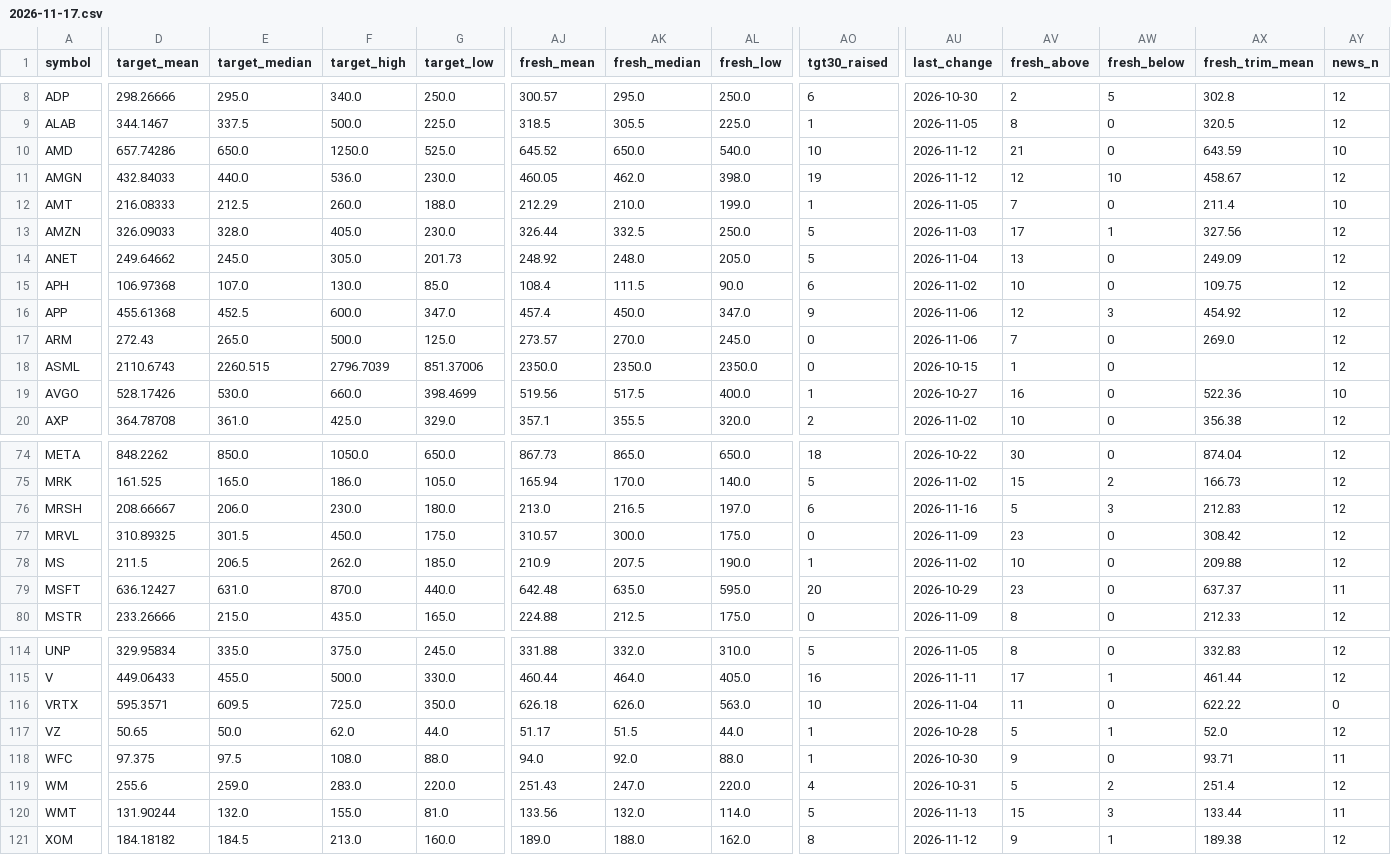
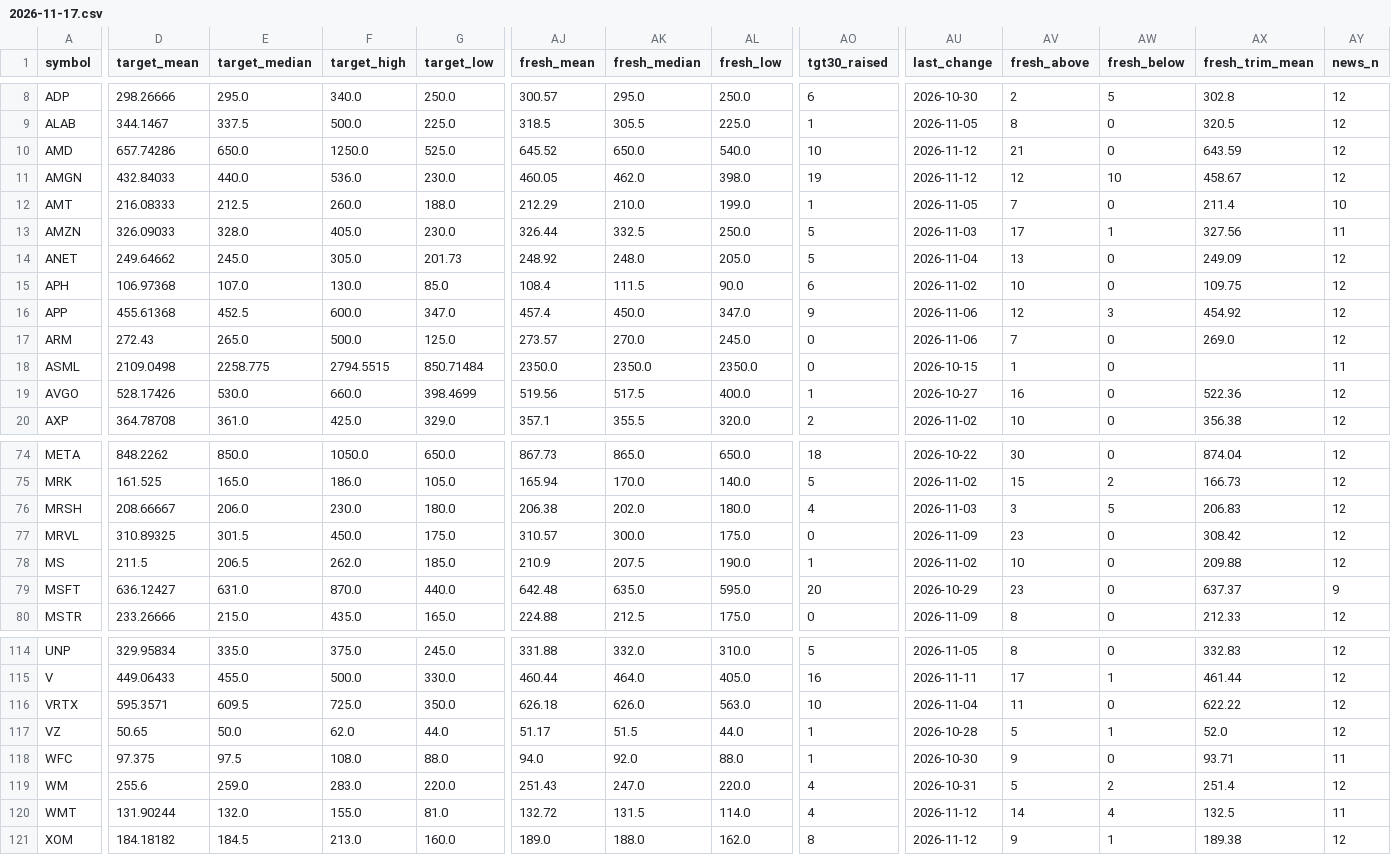
Before and after one commit to Liornim/spmo-market-bridge, a CSV file: core/analysts/2026-11-17.csv, drawn as a sheet; only a part is shown, gaps mark what is left out; the diff covers the shown part only; the diff names each change by its address in the sheet, - before the commit and + after, or states it on an @@ line.

```diff
--- a/core/analysts/2026-11-17.csv
+++ b/core/analysts/2026-11-17.csv
-AY10 (news_n): 10
+AY10 (news_n): 12
-AY13 (news_n): 12
+AY13 (news_n): 11
-D18 (target_mean): 2110.6743
+D18 (target_mean): 2109.0498
-E18 (target_median): 2260.515
+E18 (target_median): 2258.775
-F18 (target_high): 2796.7039
+F18 (target_high): 2794.5515
-G18 (target_low): 851.37006
+G18 (target_low): 850.71484
-AY18 (news_n): 12
+AY18 (news_n): 11
-AY19 (news_n): 10
+AY19 (news_n): 12
-AJ76 (fresh_mean): 213.0
+AJ76 (fresh_mean): 206.38
-AK76 (fresh_median): 216.5
+AK76 (fresh_median): 202.0
-AL76 (fresh_low): 197.0
+AL76 (fresh_low): 180.0
-AO76 (tgt30_raised): 6
+AO76 (tgt30_raised): 4
-AU76 (last_change): 2026-11-16
+AU76 (last_change): 2026-11-03
-AV76 (fresh_above): 5
+AV76 (fresh_above): 3
-AW76 (fresh_below): 3
+AW76 (fresh_below): 5
-AX76 (fresh_trim_mean): 212.83
+AX76 (fresh_trim_mean): 206.83
-AY79 (news_n): 11
+AY79 (news_n): 9
-AY116 (news_n): 0
+AY116 (news_n): 12
-AJ120 (fresh_mean): 133.56
+AJ120 (fresh_mean): 132.72
-AK120 (fresh_median): 132.0
+AK120 (fresh_median): 131.5
-AO120 (tgt30_raised): 5
+AO120 (tgt30_raised): 4
-AU120 (last_change): 2026-11-13
+AU120 (last_change): 2026-11-12
-AV120 (fresh_above): 15
+AV120 (fresh_above): 14
-AW120 (fresh_below): 3
+AW120 (fresh_below): 4
-AX120 (fresh_trim_mean): 133.44
+AX120 (fresh_trim_mean): 132.5
```
Also changed, not shown: 4 edited cells elsewhere in this file, 2 other files.
